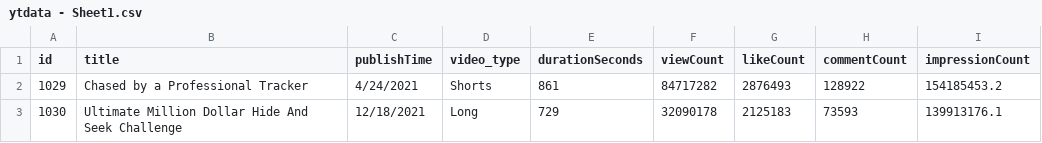
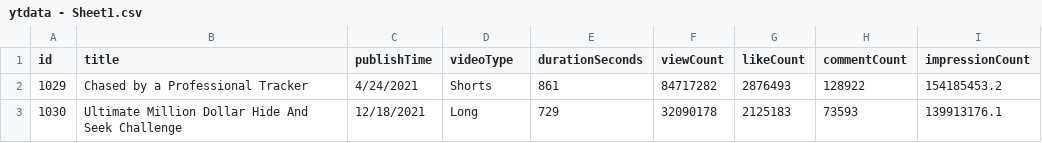
Before and after one commit to Invact-Abhay/DOE11, a CSV file: ytdata - Sheet1.csv, drawn as a sheet; only a part is shown.

Commit message:
Update ytdata - Sheet1.csv

```diff
--- a/ytdata - Sheet1.csv
+++ b/ytdata - Sheet1.csv
@@ -1,2 +1,2 @@
-id,title,publishTime,video_type,durationSeconds,viewCount,likeCount,commentCount,impressionCount
+id,title,publishTime,videoType,durationSeconds,viewCount,likeCount,commentCount,impressionCount
 1029,Chased by a Professional Tracker,4/24/2021,Shorts,861,84717282,2876493,128922,154185453.2
```
